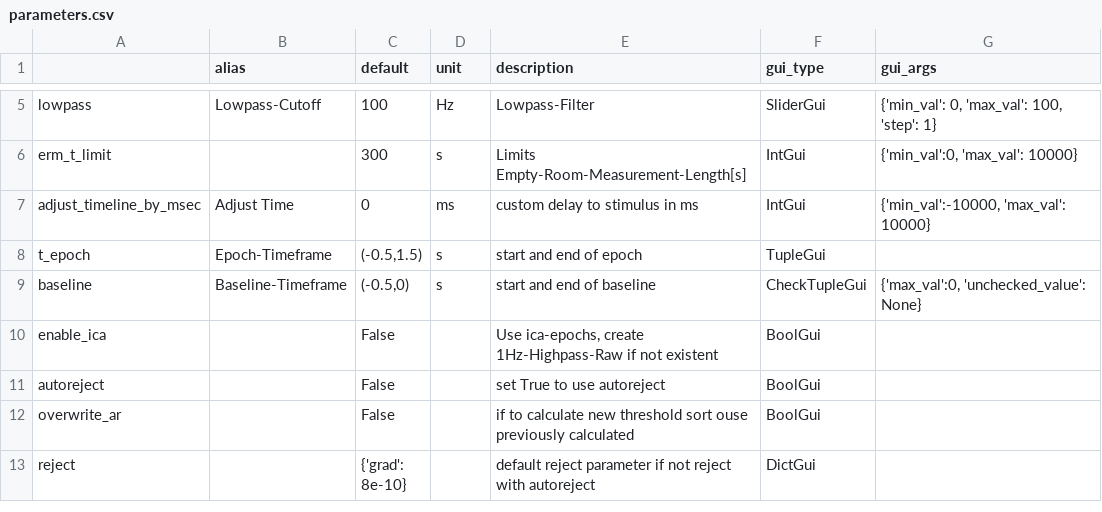
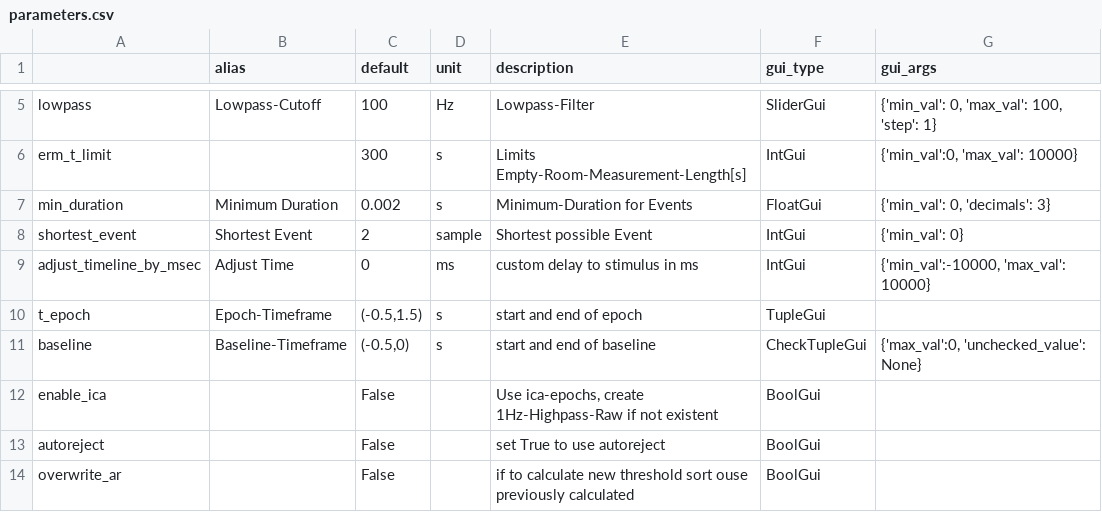
Before and after one commit to marsipu/mne-pipeline-hd, a CSV file: mne_pipeline_hd/resources/parameters.csv, drawn as a sheet; only a part is shown, gaps mark what is left out; the shorter side is filled out with more unchanged rows; the diff names each change by its address in the sheet, - before the commit and + after, or states it on an @@ line.

Commit message:
Add min_duration and shortest_event-parameters to find_events

```diff
--- a/mne_pipeline_hd/resources/parameters.csv
+++ b/mne_pipeline_hd/resources/parameters.csv
+row 7: min_duration | Minimum Duration | 0.002 | s | Minimum-Duration for Events | FloatGui | {'min_val': 0, 'decimals': 3}
+row 8: shortest_event | Shortest Event | 2 | sample | Shortest possible Event | IntGui | {'min_val': 0}
```
Also changed, not shown: mne_pipeline_hd/resources/functions.csv, 2 other files.
